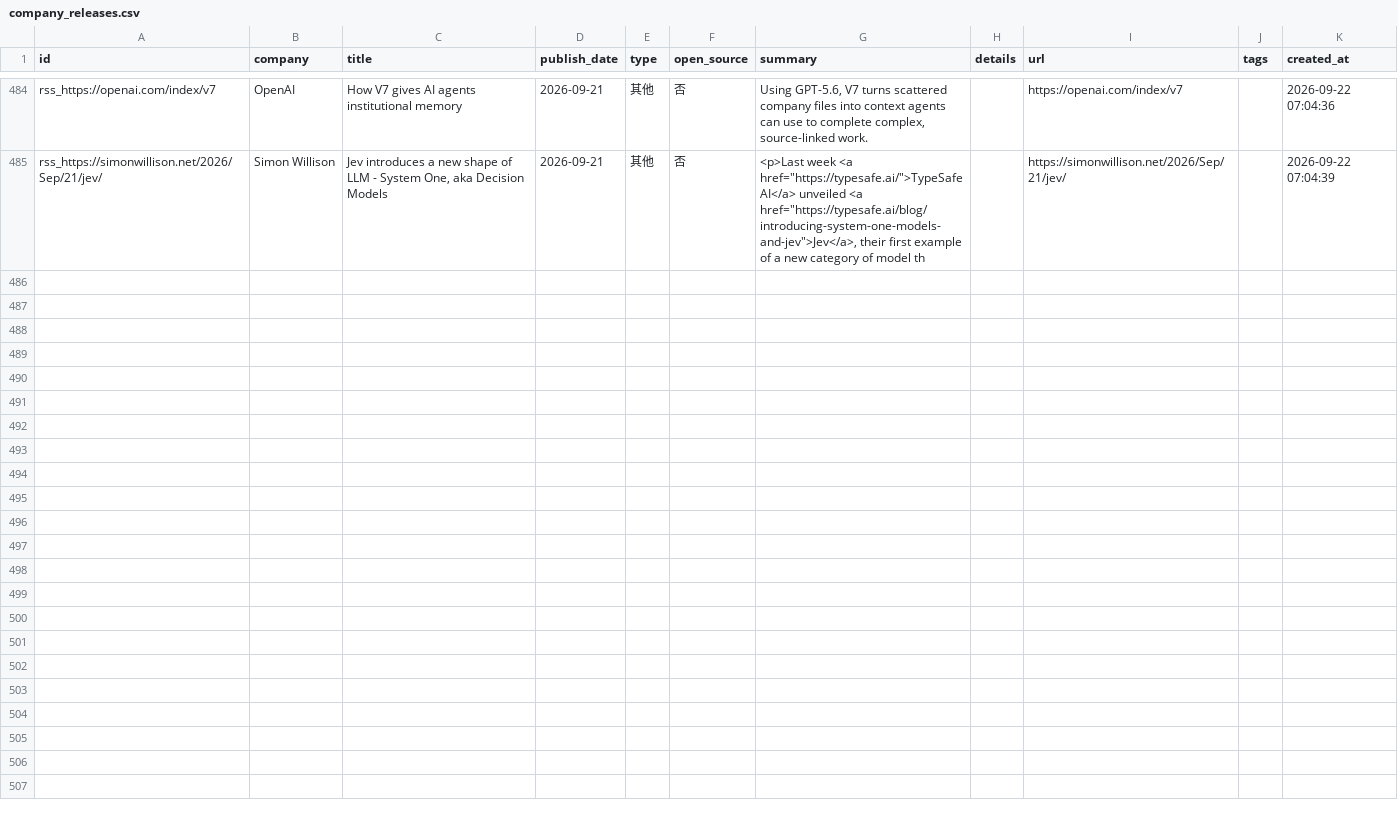
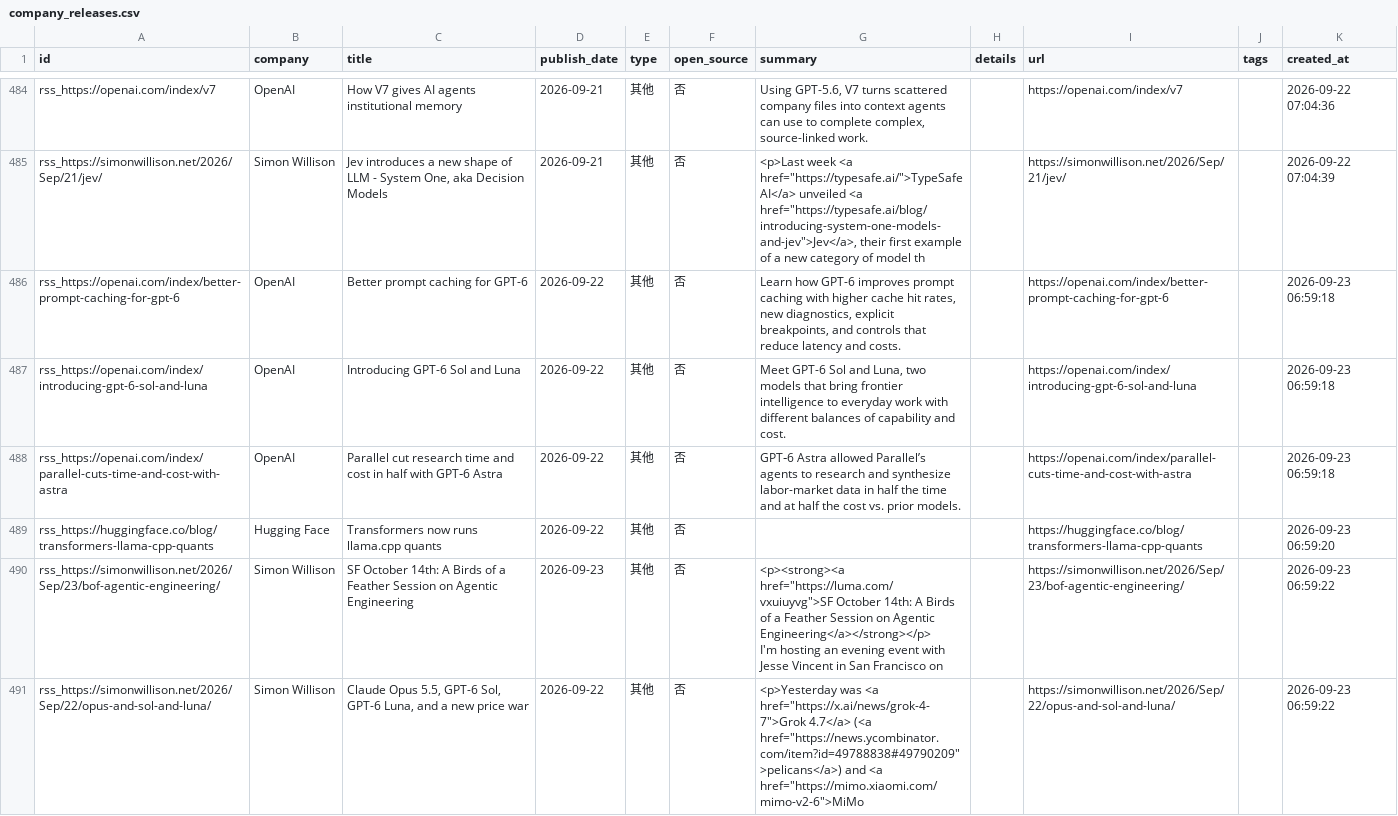
Before and after one commit to nottobeaproblem/github-trend-monitor, a CSV file: data/company_releases.csv, drawn as a sheet; only a part is shown, gaps mark what is left out; ↵ is a line break in a cell; the diff names each change by its address in the sheet, - before the commit and + after, or states it on an @@ line.

```diff
--- a/data/company_releases.csv
+++ b/data/company_releases.csv
+row 486: rss_https://openai.com/index/better-prompt-caching-for-gpt-6 | OpenAI | Better prompt caching for GPT-6 | 2026-09-22 | 其他 | 否 | Learn how GPT-6 improves prompt caching with higher cache hit rates, new diagnostics, explicit breakpoints, and controls that reduce latency and costs. |  | https://openai.com/index/better-prompt-caching-for-gpt-6 |  | 2026-09-23 06:59:18
+row 487: rss_https://openai.com/index/introducing-gpt-6-sol-and-luna | OpenAI | Introducing GPT-6 Sol and Luna | 2026-09-22 | 其他 | 否 | Meet GPT-6 Sol and Luna, two models that bring frontier intelligence to everyday work with different balances of capability and cost. |  | https://openai.com/index/introducing-gpt-6-sol-and-luna |  | 2026-09-23 06:59:18
+row 488: rss_https://openai.com/index/parallel-cuts-time-and-cost-with-astra | OpenAI | Parallel cut research time and cost in half with GPT‑6 Astra | 2026-09-22 | 其他 | 否 | GPT‑6 Astra allowed Parallel’s agents to research and synthesize labor-market data in half the time and at half the cost vs. prior models. |  | https://openai.com/index/parallel-cuts-time-and-cost-with-astra |  | 2026-09-23 06:59:18
+row 489: rss_https://huggingface.co/blog/transformers-llama-cpp-quants | Hugging Face | Transformers now runs llama.cpp quants | 2026-09-22 | 其他 | 否 |  |  | https://huggingface.co/blog/transformers-llama-cpp-quants |  | 2026-09-23 06:59:20
+row 490: rss_https://simonwillison.net/2026/Sep/23/bof-agentic-engineering/ | Simon Willison | SF October 14th: A Birds of a Feather Session on Agentic Engineering | 2026-09-23 | 其他 | 否 | <p><strong><a href="https://luma.com/vxuiuyvg">SF October 14th: A Birds of a Feather Session on Agentic Engineering</a></strong></p> ↵ I'm hosting an evening event with Jesse Vincent in San Francisco on |  | https://simonwillison.net/2026/Sep/23/bof-agentic-engineering/ |  | 2026-09-23 06:59:22
+row 491: rss_https://simonwillison.net/2026/Sep/22/opus-and-sol-and-luna/ | Simon Willison | Claude Opus 5.5, GPT-6 Sol, GPT-6 Luna, and a new price war | 2026-09-22 | 其他 | 否 | <p>Yesterday was <a href="https://x.ai/news/grok-4-7">Grok 4.7</a> (<a href="https://news.ycombinator.com/item?id=49788838#49790209">pelicans</a>) and <a href="https://mimo.xiaomi.com/mimo-v2-6">MiMo |  | https://simonwillison.net/2026/Sep/22/opus-and-sol-and-luna/ |  | 2026-09-23 06:59:22
```
Also changed, not shown: 6 other files.
